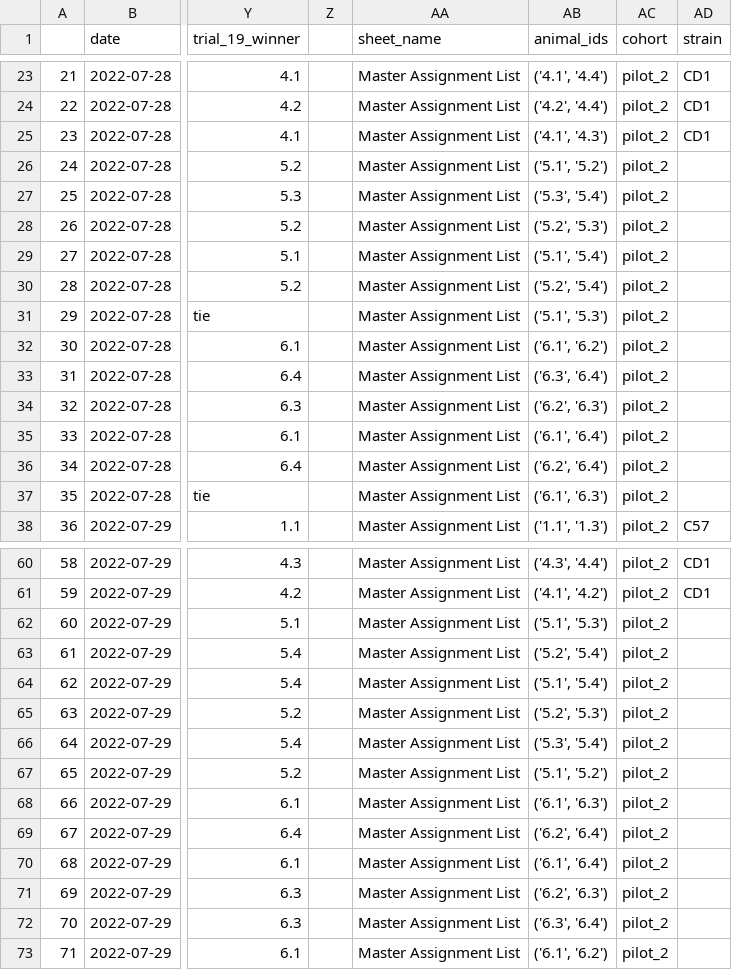
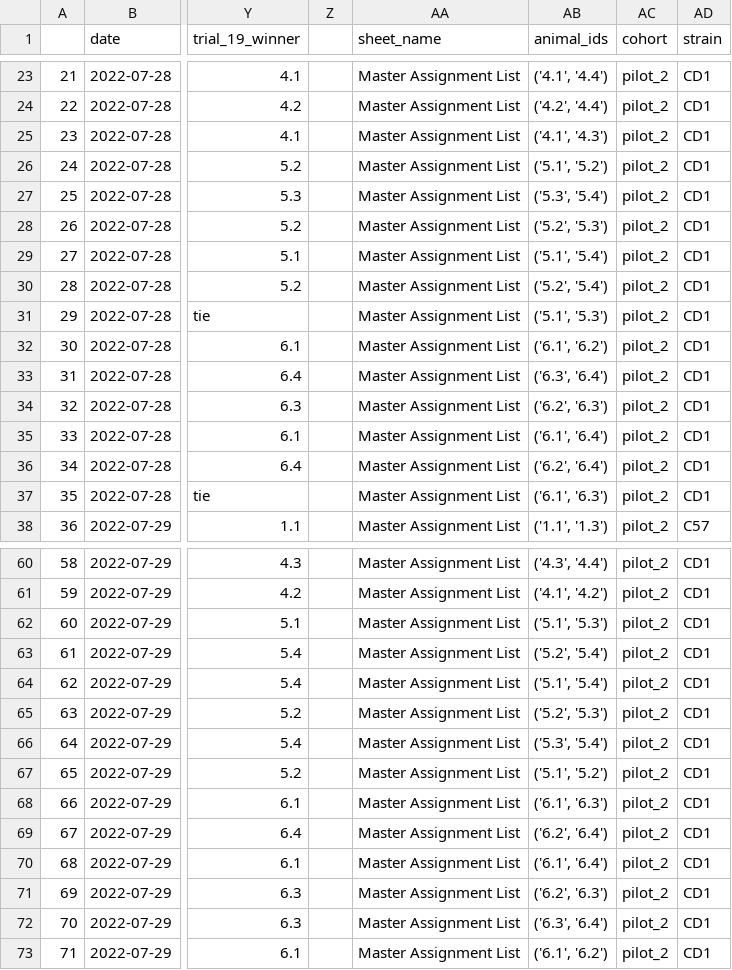
Before and after one commit to padillacoreanolab/dominance_strain_comparison, a CSV file: results/2023_04_27_pilot_2_elo_score_calculation/proc/elo_rating_spread_sheets/reward_competition/pilot_2_reward_competition_trial_as_columns_cages_1_2_3_4_5_6_date_20220728_20220729.csv, drawn as a sheet; only a part is shown, gaps mark what is left out; the diff covers the shown part only; the diff names each change by its address in the sheet, - before the commit and + after, or states it on an @@ line.

```diff
--- a/results/2023_04_27_pilot_2_elo_score_calculation/proc/elo_rating_spread_sheets/reward_competition/pilot_2_reward_competition_trial_as_columns_cages_1_2_3_4_5_6_date_20220728_20220729.csv
+++ b/results/2023_04_27_pilot_2_elo_score_calculation/proc/elo_rating_spread_sheets/reward_competition/pilot_2_reward_competition_trial_as_columns_cages_1_2_3_4_5_6_date_20220728_20220729.csv
-AD26:AD37 (strain): (empty)
+AD26:AD37 (strain): CD1
-AD62:AD73 (strain): (empty)
+AD62:AD73 (strain): CD1
```
Also changed, not shown: 12 edited cells elsewhere in this file, results/2023_04_27_pilot_2_elo_score_calculation/proc/elo_rating_spread_sheets/reward_competition/pilot_2_cages-1-2-3-4-5-6_rc_20220728_20220729_final-elo-rating.csv, results/2023_04_27_pilot_2_elo_score_calculation/proc/elo_rating_spread_sheets/reward_competition/pilot_2_reward_competition_all_competition_cage_1_2_3_4_5_6_date_20220728_20220729.csv, 20 other files.
